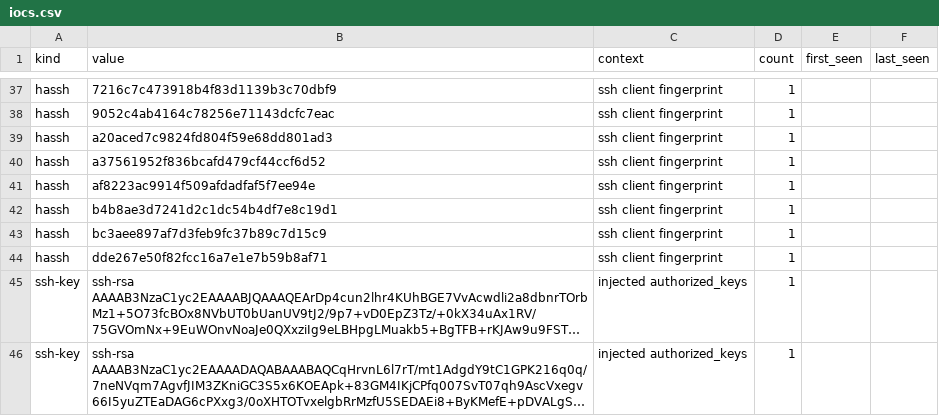
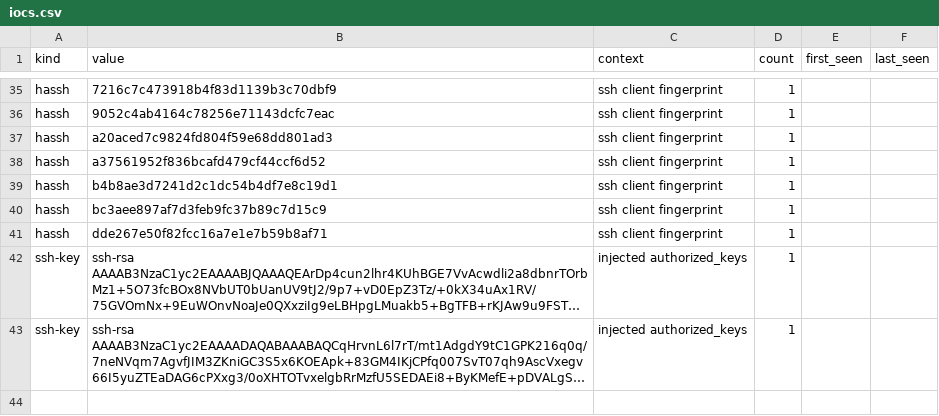
Before and after one commit to unerror/security, a CSV file: feeds/honeypot/iocs.csv, drawn as a sheet; only a part is shown, gaps mark what is left out; long unchanged cells end in …; removed rows and columns are numbered as before the commit, all else as after; the diff covers the shown part only; the diff names each change by its address in the sheet, - before the commit and + after, or states it on an @@ line.

```diff
--- a/feeds/honeypot/iocs.csv
+++ b/feeds/honeypot/iocs.csv
-row 41: hassh | af8223ac9914f509afdadfaf5f7ee94e | ssh client fingerprint | 1
```
Also changed, not shown: 2 added rows, 4 removed rows and 16 edited cells elsewhere in this file, 12 other files.
